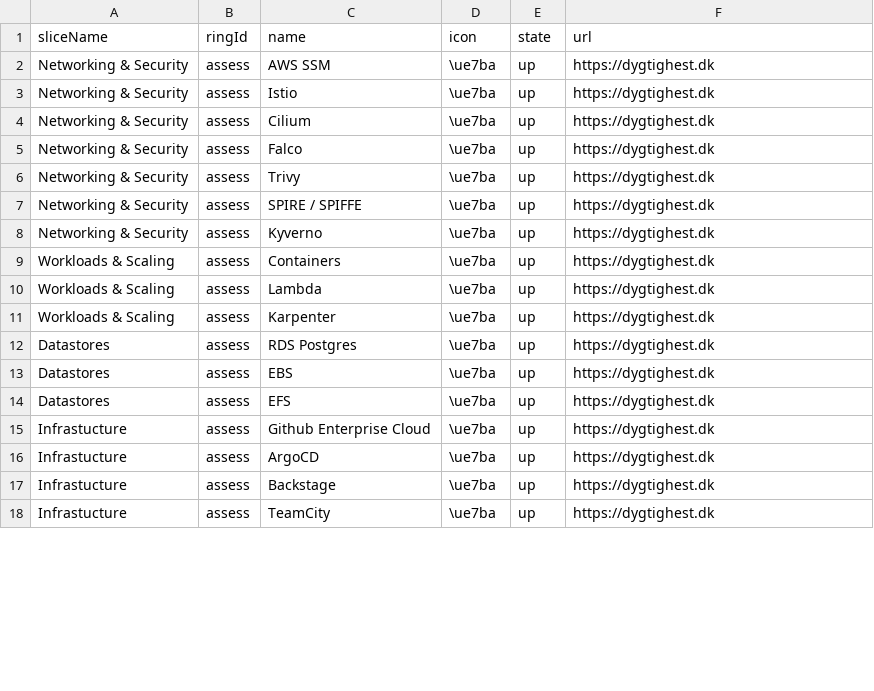
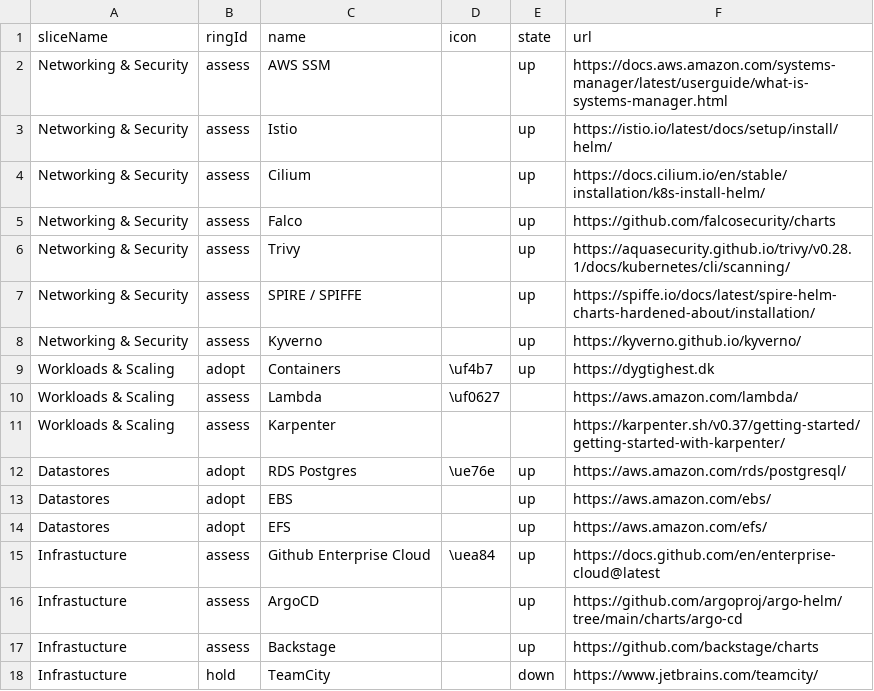
Before and after one commit to test-jppolitikenshus/techradar, a CSV file: src/idpInput.csv, drawn as a sheet; only a part is shown; the diff covers the shown part only.

Commit message:
update

```diff
--- a/src/idpInput.csv
+++ b/src/idpInput.csv
@@ -1,18 +1,18 @@
 sliceName,ringId,name,icon,state,url
-Networking & Security,assess,AWS SSM,\ue7ba,up,https://dygtighest.dk
-Networking & Security,assess,Istio,\ue7ba,up,https://dygtighest.dk
-Networking & Security,assess,Cilium,\ue7ba,up,https://dygtighest.dk
-Networking & Security,assess,Falco,\ue7ba,up,https://dygtighest.dk
-Networking & Security,assess,Trivy,\ue7ba,up,https://dygtighest.dk
-Networking & Security,assess,SPIRE / SPIFFE,\ue7ba,up,https://dygtighest.dk
-Networking & Security,assess,Kyverno,\ue7ba,up,https://dygtighest.dk
-Workloads & Scaling,assess,Containers,\ue7ba,up,https://dygtighest.dk
-Workloads & Scaling,assess,Lambda,\ue7ba,up,https://dygtighest.dk
-Workloads & Scaling,assess,Karpenter,\ue7ba,up,https://dygtighest.dk
-Datastores,assess,RDS Postgres,\ue7ba,up,https://dygtighest.dk
-Datastores,assess,EBS,\ue7ba,up,https://dygtighest.dk
-Datastores,assess,EFS,\ue7ba,up,https://dygtighest.dk
-Infrastucture,assess,Github Enterprise Cloud,\ue7ba,up,https://dygtighest.dk
-Infrastucture,assess,ArgoCD,\ue7ba,up,https://dygtighest.dk
-Infrastucture,assess,Backstage,\ue7ba,up,https://dygtighest.dk
-Infrastucture,assess,TeamCity,\ue7ba,up,https://dygtighest.dk
+Networking & Security,assess,AWS SSM,,up,https://docs.aws.amazon.com/systems-manager/latest/userguide/what-is-systems-manager.html
+Networking & Security,assess,Istio,,up,https://istio.io/latest/docs/setup/install/helm/
+Networking & Security,assess,Cilium,,up,https://docs.cilium.io/en/stable/installation/k8s-install-helm/
+Networking & Security,assess,Falco,,up,https://github.com/falcosecurity/charts
+Networking & Security,assess,Trivy,,up,https://aquasecurity.github.io/trivy/v0.28.1/docs/kubernetes/cli/scanning/
+Networking & Security,assess,SPIRE / SPIFFE,,up,https://spiffe.io/docs/latest/spire-helm-charts-hardened-about/installation/
+Networking & Security,assess,Kyverno,,up,https://kyverno.github.io/kyverno/
+Workloads & Scaling,adopt,Containers,\uf4b7,up,https://dygtighest.dk
+Workloads & Scaling,assess,Lambda,\uf0627,,https://aws.amazon.com/lambda/
+Workloads & Scaling,assess,Karpenter,,,https://karpenter.sh/v0.37/getting-started/getting-started-with-karpenter/
+Datastores,adopt,RDS Postgres,\ue76e,up,https://aws.amazon.com/rds/postgresql/
+Datastores,adopt,EBS,,up,https://aws.amazon.com/ebs/
+Datastores,adopt,EFS,,up,https://aws.amazon.com/efs/
+Infrastucture,assess,Github Enterprise Cloud,\uea84,up,https://docs.github.com/en/enterprise-cloud@latest
+Infrastucture,assess,ArgoCD,,up,https://github.com/argoproj/argo-helm/tree/main/charts/argo-cd
+Infrastucture,assess,Backstage,,up,https://github.com/backstage/charts
+Infrastucture,hold,TeamCity,,down,https://www.jetbrains.com/teamcity/
```
Also changed, not shown: 1 added row and 35 edited cells elsewhere in this file.
